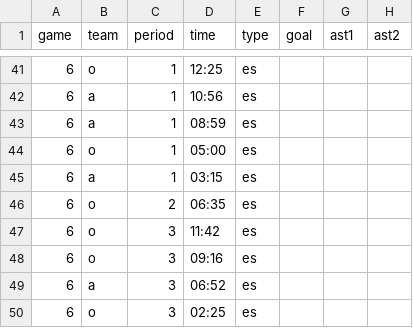
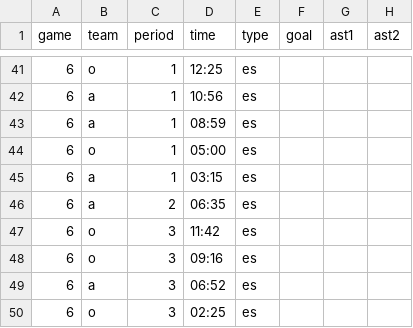
Before and after one commit to werntzp/hockey-stats, a CSV file: goals.csv, drawn as a sheet; only a part is shown, gaps mark what is left out.

Commit message:
Update goals.csv

```diff
--- a/goals.csv
+++ b/goals.csv
@@ -45,3 +45,3 @@ game,team,period,time,type,goal,ast1,ast2
 6,a,1,03:15,es,,,
-6,o,2,06:35,es,,,
+6,a,2,06:35,es,,,
 6,o,3,11:42,es,,,
```
